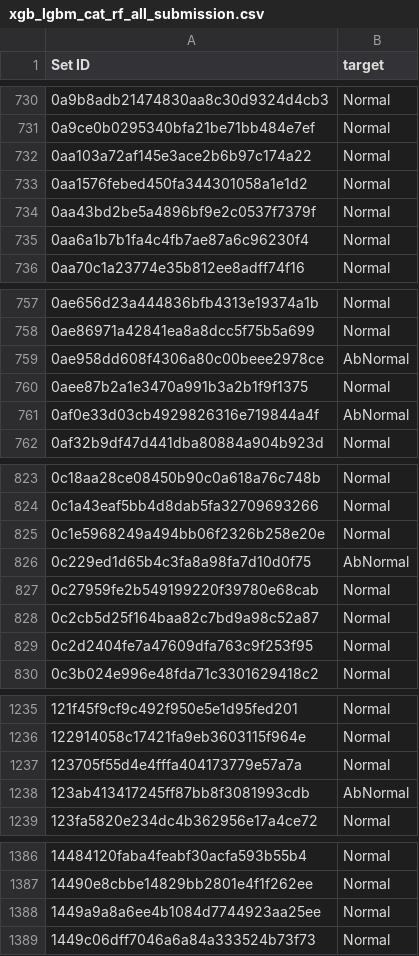
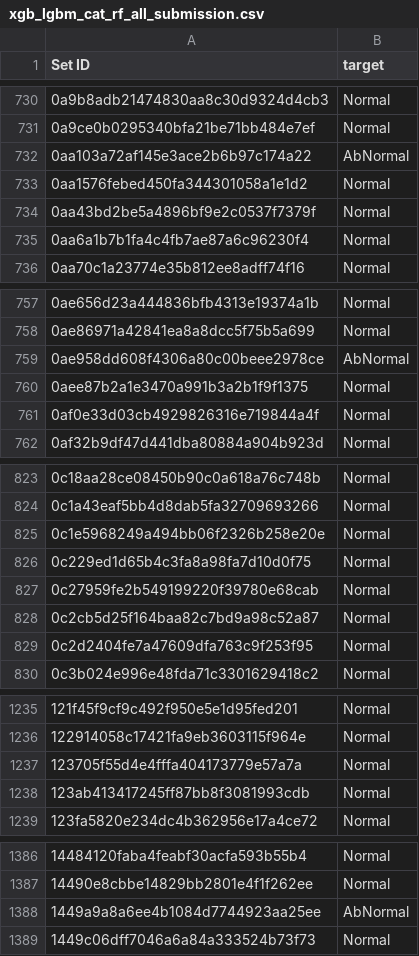
Before and after one commit to dyk9916/Lg_aimers5, a CSV file: 최적점수 따라가기/xgb_lgbm_cat_rf_all_submission.csv, drawn as a sheet; only a part is shown, gaps mark what is left out; the diff covers the shown part only.

```diff
--- a/최적점수 따라가기/xgb_lgbm_cat_rf_all_submission.csv
+++ b/최적점수 따라가기/xgb_lgbm_cat_rf_all_submission.csv
@@ -731,3 +731,3 @@ Set ID,target
 0a9ce0b0295340bfa21be71bb484e7ef,Normal
-0aa103a72af145e3ace2b6b97c174a22,Normal
+0aa103a72af145e3ace2b6b97c174a22,AbNormal
 0aa1576febed450fa344301058a1e1d2,Normal
@@ -760,3 +760,3 @@ Set ID,target
 0aee87b2a1e3470a991b3a2b1f9f1375,Normal
-0af0e33d03cb4929826316e719844a4f,AbNormal
+0af0e33d03cb4929826316e719844a4f,Normal
 0af32b9df47d441dba80884a904b923d,Normal
@@ -825,3 +825,3 @@ Set ID,target
 0c1e5968249a494bb06f2326b258e20e,Normal
-0c229ed1d65b4c3fa8a98fa7d10d0f75,AbNormal
+0c229ed1d65b4c3fa8a98fa7d10d0f75,Normal
 0c27959fe2b549199220f39780e68cab,Normal
@@ -1237,3 +1237,3 @@ Set ID,target
 123705f55d4e4fffa404173779e57a7a,Normal
-123ab413417245ff87bb8f3081993cdb,AbNormal
+123ab413417245ff87bb8f3081993cdb,Normal
 123fa5820e234dc4b362956e17a4ce72,Normal
@@ -1387,3 +1387,3 @@ Set ID,target
 14490e8cbbe14829bb2801e4f1f262ee,Normal
-1449a9a8a6ee4b1084d7744923aa25ee,Normal
+1449a9a8a6ee4b1084d7744923aa25ee,AbNormal
 1449c06dff7046a6a84a333524b73f73,Normal
```
Also changed, not shown: 136 edited cells elsewhere in this file, 최적점수 따라가기/plz_submission.csv.
